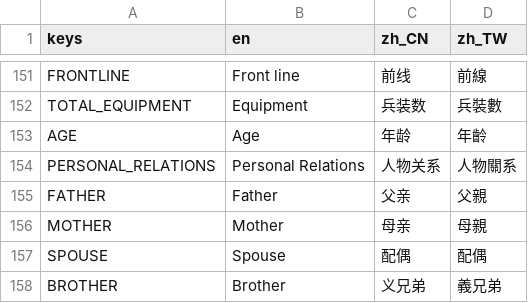
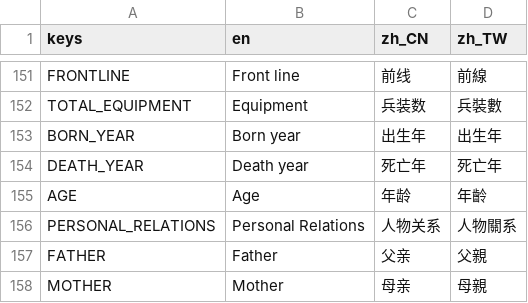
Before and after one commit to luiges90/ZHSAN3, a CSV file: i18n/i18n.csv, drawn as a sheet; only a part is shown, gaps mark what is left out; the shorter side is filled out with more unchanged rows; the diff names each change by its address in the sheet, - before the commit and + after, or states it on an @@ line.

Commit message:
add born/death year edit

```diff
--- a/i18n/i18n.csv
+++ b/i18n/i18n.csv
+row 153: BORN_YEAR | Born year | 出生年 | 出生年
+row 154: DEATH_YEAR | Death year | 死亡年 | 死亡年
```
Also changed, not shown: 8 other files.
